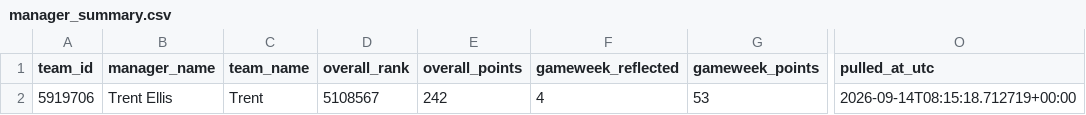
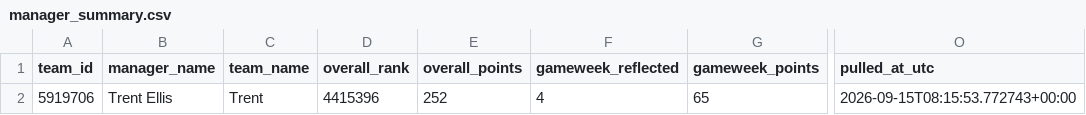
Before and after one commit to Quikksilva/FPLAIAssistant, a CSV file: fpl_data/manager_summary.csv, drawn as a sheet; only a part is shown, gaps mark what is left out; the diff names each change by its address in the sheet, - before the commit and + after, or states it on an @@ line.

```diff
--- a/fpl_data/manager_summary.csv
+++ b/fpl_data/manager_summary.csv
-D2 (overall_rank): 5108567
+D2 (overall_rank): 4415396
-E2 (overall_points): 242
+E2 (overall_points): 252
-G2 (gameweek_points): 53
+G2 (gameweek_points): 65
-O2 (pulled_at_utc): 2026-09-14T08:15:18.712719+00:00
+O2 (pulled_at_utc): 2026-09-15T08:15:53.772743+00:00
```
Also changed, not shown: fpl_data/fixtures.csv, fpl_data/players.csv, 4 other files.
